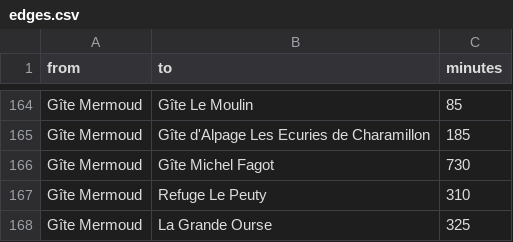
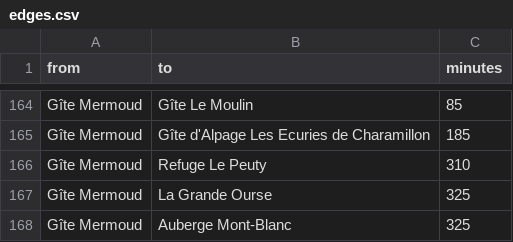
Before and after one commit to alessandrozocca/MO2024, a CSV file: assignment1/data/edges.csv, drawn as a sheet; only a part is shown, gaps mark what is left out; the shorter side is filled out with more unchanged rows; the diff names each change by its address in the sheet, - before the commit and + after, or states it on an @@ line.

Commit message:
Remove arc

```diff
--- a/assignment1/data/edges.csv
+++ b/assignment1/data/edges.csv
-row 166: Gîte Mermoud | Gîte Michel Fagot | 730
```
